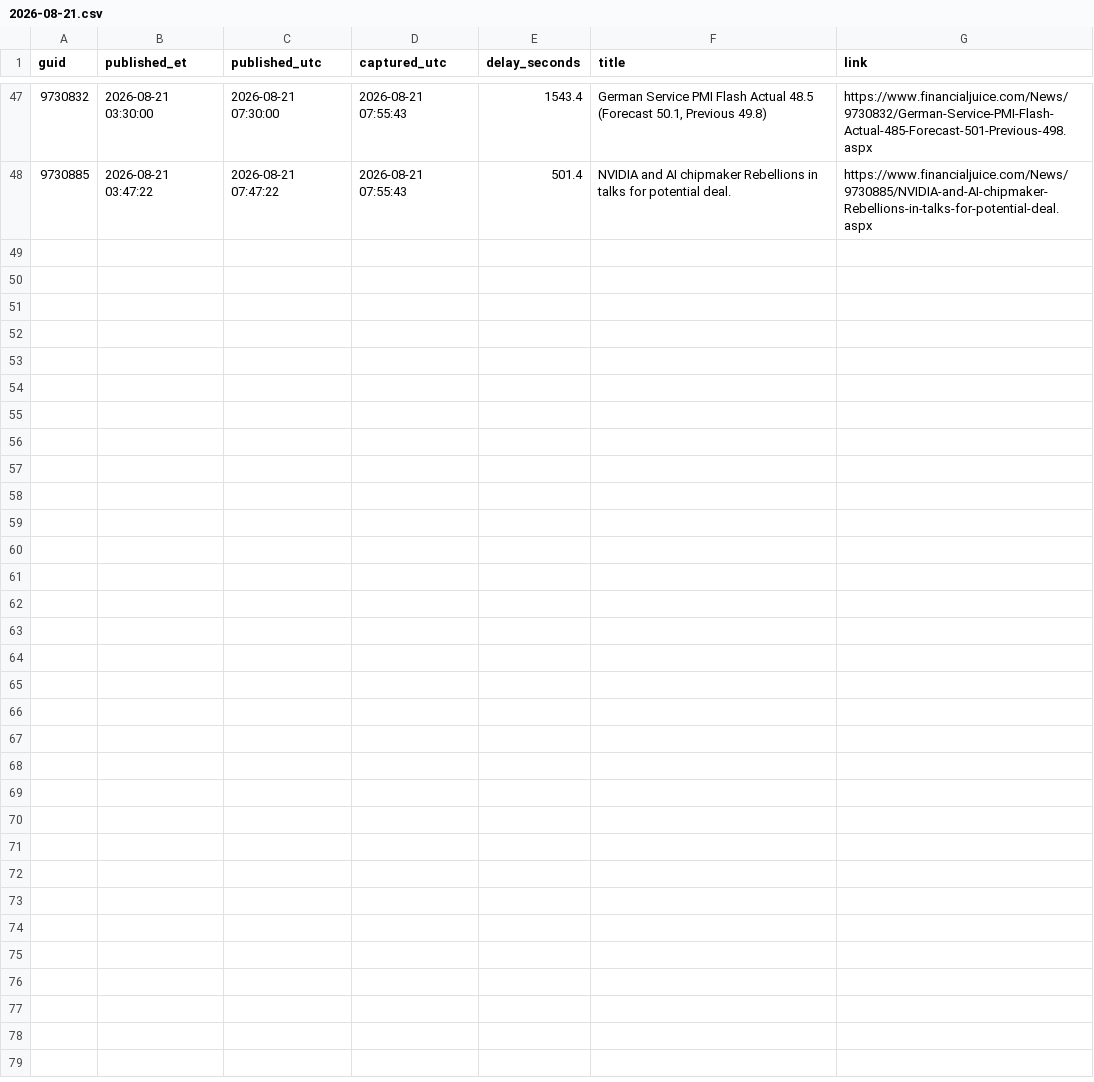
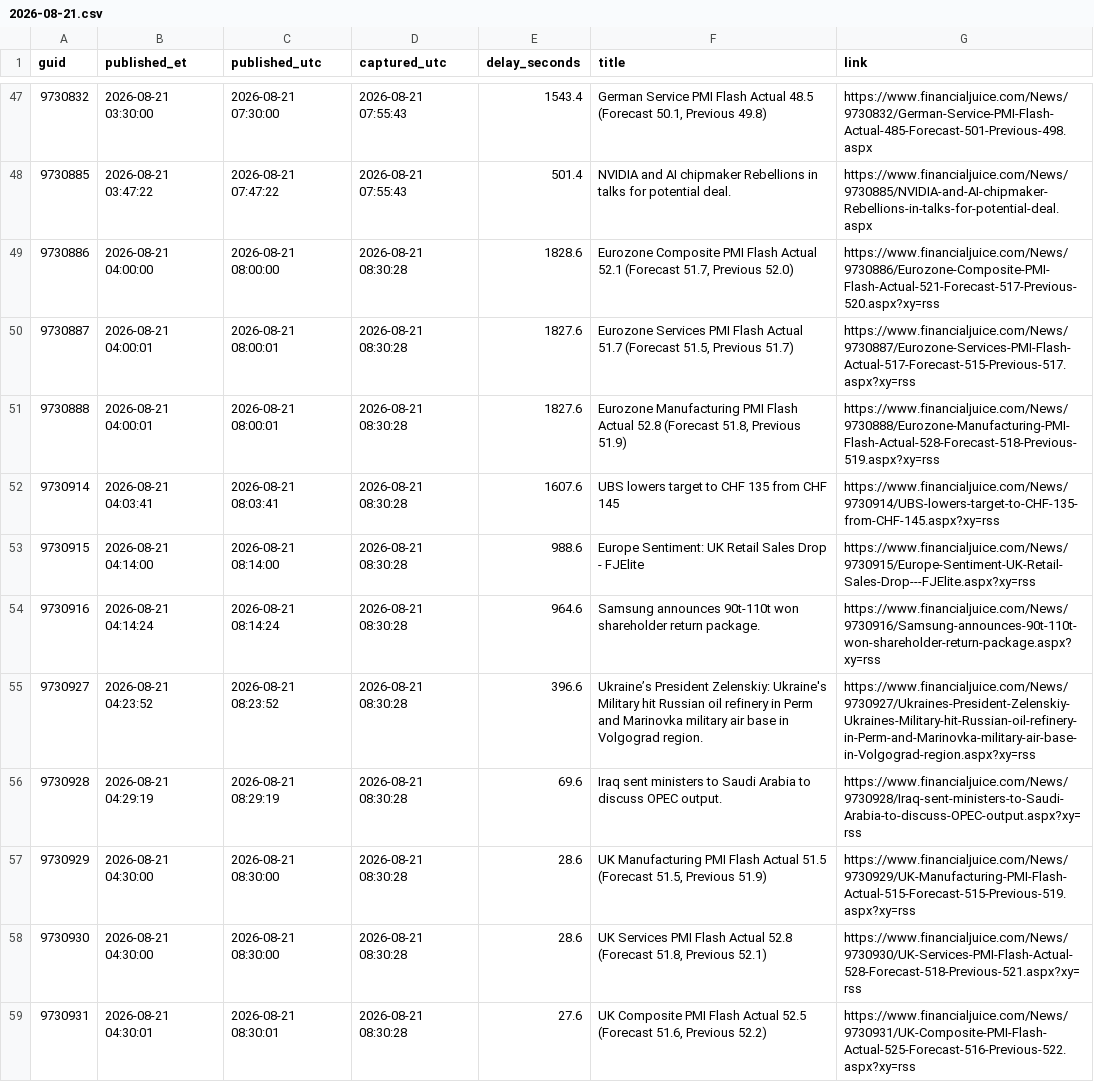
Before and after one commit to marcusa23-a11y/fj, a CSV file: daily/2026-08-21.csv, drawn as a sheet; only a part is shown, gaps mark what is left out.

```diff
--- a/daily/2026-08-21.csv
+++ b/daily/2026-08-21.csv
@@ -48 +48,12 @@ guid,published_et,published_utc,captured_utc,delay_seconds,title,link
 9730885,2026-08-21 03:47:22,2026-08-21 07:47:22,2026-08-21 07:55:43,501.4,NVIDIA and AI chipmaker Rebellions in talks for potential deal.,https://www.financialjuice.com/News/9730885/NVIDIA-and-AI-chipmaker-Rebellions-in-talks-for-potential-deal.aspx
+9730886,2026-08-21 04:00:00,2026-08-21 08:00:00,2026-08-21 08:30:28,1828.6,"Eurozone Composite PMI Flash Actual 52.1 (Forecast 51.7, Previous 52.0)",https://www.financialjuice.com/News/9730886/Eurozone-Composite-PMI-Flash-Actual-521-Forecast-517-Previous-520.aspx?xy=rss
+9730887,2026-08-21 04:00:01,2026-08-21 08:00:01,2026-08-21 08:30:28,1827.6,"Eurozone Services PMI Flash Actual 51.7 (Forecast 51.5, Previous 51.7)",https://www.financialjuice.com/News/9730887/Eurozone-Services-PMI-Flash-Actual-517-Forecast-515-Previous-517.aspx?xy=rss
+9730888,2026-08-21 04:00:01,2026-08-21 08:00:01,2026-08-21 08:30:28,1827.6,"Eurozone Manufacturing PMI Flash Actual 52.8 (Forecast 51.8, Previous 51.9)",https://www.financialjuice.com/News/9730888/Eurozone-Manufacturing-PMI-Flash-Actual-528-Forecast-518-Previous-519.aspx?xy=rss
+9730914,2026-08-21 04:03:41,2026-08-21 08:03:41,2026-08-21 08:30:28,1607.6,UBS lowers target to CHF 135 from CHF 145,https://www.financialjuice.com/News/9730914/UBS-lowers-target-to-CHF-135-from-CHF-145.aspx?xy=rss
+9730915,2026-08-21 04:14:00,2026-08-21 08:14:00,2026-08-21 08:30:28,988.6,Europe Sentiment: UK Retail Sales Drop - FJElite,https://www.financialjuice.com/News/9730915/Europe-Sentiment-UK-Retail-Sales-Drop---FJElite.aspx?xy=rss
+9730916,2026-08-21 04:14:24,2026-08-21 08:14:24,2026-08-21 08:30:28,964.6,Samsung announces 90t-110t won shareholder return package.,https://www.financialjuice.com/News/9730916/Samsung-announces-90t-110t-won-shareholder-return-package.aspx?xy=rss
+9730927,2026-08-21 04:23:52,2026-08-21 08:23:52,2026-08-21 08:30:28,396.6,Ukraine’s President Zelenskiy: Ukraine's Military hit Russian oil refinery in Perm and Marinovka military air base in Volgograd region.,https://www.financialjuice.com/News/9730927/Ukraines-President-Zelenskiy-Ukraines-Military-hit-Russian-oil-refinery-in-Perm-and-Marinovka-military-air-base-in-Volgograd-region.aspx?xy=rss
+9730928,2026-08-21 04:29:19,2026-08-21 08:29:19,2026-08-21 08:30:28,69.6,Iraq sent ministers to Saudi Arabia to discuss OPEC output.,https://www.financialjuice.com/News/9730928/Iraq-sent-ministers-to-Saudi-Arabia-to-discuss-OPEC-output.aspx?xy=rss
+9730929,2026-08-21 04:30:00,2026-08-21 08:30:00,2026-08-21 08:30:28,28.6,"UK Manufacturing PMI Flash Actual 51.5 (Forecast 51.5, Previous 51.9)",https://www.financialjuice.com/News/9730929/UK-Manufacturing-PMI-Flash-Actual-515-Forecast-515-Previous-519.aspx?xy=rss
+9730930,2026-08-21 04:30:00,2026-08-21 08:30:00,2026-08-21 08:30:28,28.6,"UK Services PMI Flash Actual 52.8 (Forecast 51.8, Previous 52.1)",https://www.financialjuice.com/News/9730930/UK-Services-PMI-Flash-Actual-528-Forecast-518-Previous-521.aspx?xy=rss
+9730931,2026-08-21 04:30:01,2026-08-21 08:30:01,2026-08-21 08:30:28,27.6,"UK Composite PMI Flash Actual 52.5 (Forecast 51.6, Previous 52.2)",https://www.financialjuice.com/News/9730931/UK-Composite-PMI-Flash-Actual-525-Forecast-516-Previous-522.aspx?xy=rss
```
Also changed, not shown: index.csv, recent_48h.csv, 1 other file.
